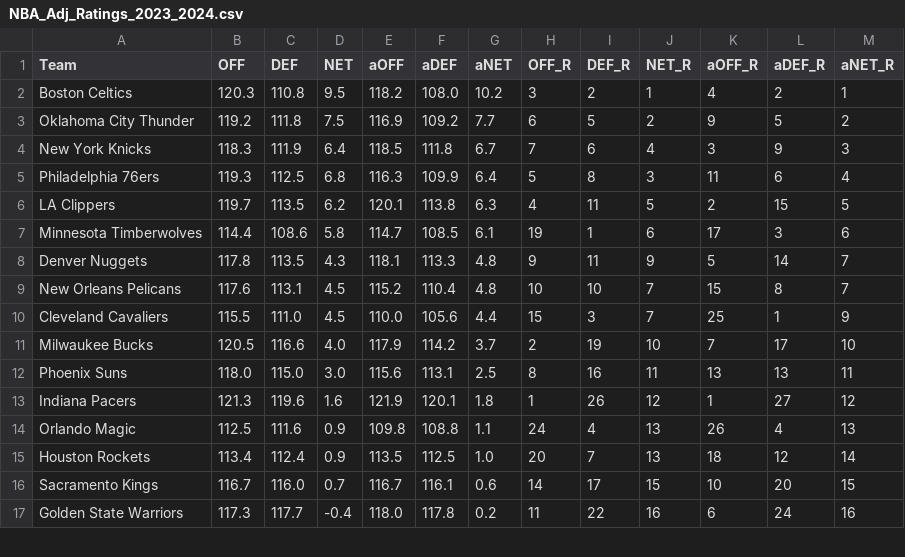
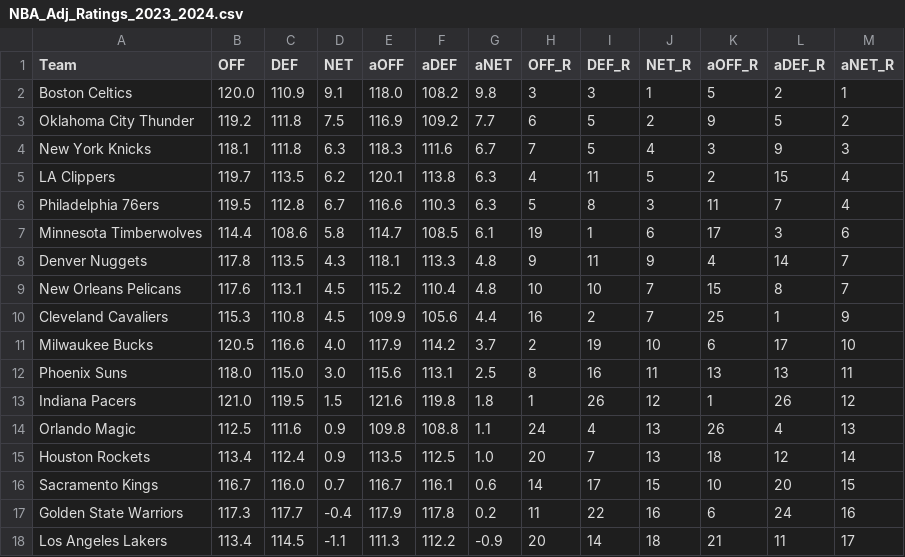
Before and after one commit to sravanpannala/csv, a CSV file: NBA_Adj_Ratings_2023_2024.csv, drawn as a sheet; only a part is shown; the diff covers the shown part only.

```diff
--- a/NBA_Adj_Ratings_2023_2024.csv
+++ b/NBA_Adj_Ratings_2023_2024.csv
@@ -1,14 +1,14 @@
 Team,OFF,DEF,NET,aOFF,aDEF,aNET,OFF_R,DEF_R,NET_R,aOFF_R,aDEF_R,aNET_R
-Boston Celtics,120.3,110.8,9.5,118.2,108.0,10.2,3,2,1,4,2,1
+Boston Celtics,120.0,110.9,9.1,118.0,108.2,9.8,3,3,1,5,2,1
 Oklahoma City Thunder,119.2,111.8,7.5,116.9,109.2,7.7,6,5,2,9,5,2
-New York Knicks,118.3,111.9,6.4,118.5,111.8,6.7,7,6,4,3,9,3
-Philadelphia 76ers,119.3,112.5,6.8,116.3,109.9,6.4,5,8,3,11,6,4
-LA Clippers,119.7,113.5,6.2,120.1,113.8,6.3,4,11,5,2,15,5
+New York Knicks,118.1,111.8,6.3,118.3,111.6,6.7,7,5,4,3,9,3
+LA Clippers,119.7,113.5,6.2,120.1,113.8,6.3,4,11,5,2,15,4
+Philadelphia 76ers,119.5,112.8,6.7,116.6,110.3,6.3,5,8,3,11,7,4
 Minnesota Timberwolves,114.4,108.6,5.8,114.7,108.5,6.1,19,1,6,17,3,6
-Denver Nuggets,117.8,113.5,4.3,118.1,113.3,4.8,9,11,9,5,14,7
+Denver Nuggets,117.8,113.5,4.3,118.1,113.3,4.8,9,11,9,4,14,7
 New Orleans Pelicans,117.6,113.1,4.5,115.2,110.4,4.8,10,10,7,15,8,7
-Cleveland Cavaliers,115.5,111.0,4.5,110.0,105.6,4.4,15,3,7,25,1,9
-Milwaukee Bucks,120.5,116.6,4.0,117.9,114.2,3.7,2,19,10,7,17,10
+Cleveland Cavaliers,115.3,110.8,4.5,109.9,105.6,4.4,16,2,7,25,1,9
+Milwaukee Bucks,120.5,116.6,4.0,117.9,114.2,3.7,2,19,10,6,17,10
 Phoenix Suns,118.0,115.0,3.0,115.6,113.1,2.5,8,16,11,13,13,11
-Indiana Pacers,121.3,119.6,1.6,121.9,120.1,1.8,1,26,12,1,27,12
+Indiana Pacers,121.0,119.5,1.5,121.6,119.8,1.8,1,26,12,1,26,12
 Orlando Magic,112.5,111.6,0.9,109.8,108.8,1.1,24,4,13,26,4,13
@@ -16,2 +16,3 @@ Houston Rockets,113.4,112.4,0.9,113.5,112.5,1.0,20,7,13,18,12,14
 Sacramento Kings,116.7,116.0,0.7,116.7,116.1,0.6,14,17,15,10,20,15
-Golden State Warriors,117.3,117.7,-0.4,118.0,117.8,0.2,11,22,16,6,24,16
+Golden State Warriors,117.3,117.7,-0.4,117.9,117.8,0.2,11,22,16,6,24,16
+Los Angeles Lakers,113.4,114.5,-1.1,111.3,112.2,-0.9,20,14,18,21,11,17
```
Also changed, not shown: 1 removed row and 17 edited cells elsewhere in this file, NBA_prosptran_injuries_2004.csv, NBA_prosptran_injuries_2007.csv, 26 other files.
